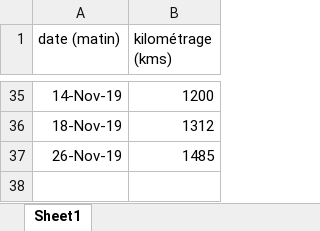
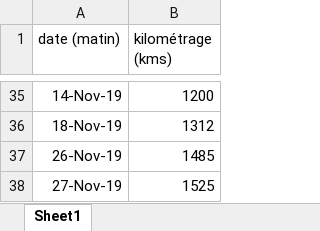
Before and after one commit to castorfou/data-scientist-skills, an Excel workbook: python-sandbox/zoe/data/kilométrage.xlsx, sheet Sheet1, drawn as a sheet; only a part is shown, gaps mark what is left out; values as stored, in another font and other column widths than the file's, no borders; the diff names each change by its address in the sheet, - before the commit and + after, or states it on an @@ line.

```diff
--- a/python-sandbox/zoe/data/kilométrage.xlsx (sheet Sheet1)
+++ b/python-sandbox/zoe/data/kilométrage.xlsx (sheet Sheet1)
+row 38: 27-Nov-19 | 1525
```
Also changed, not shown: 2 other files.
